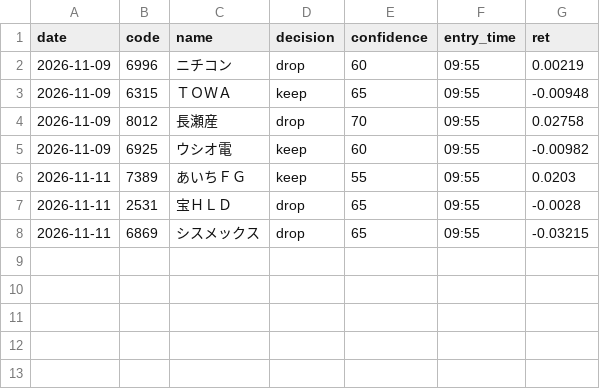
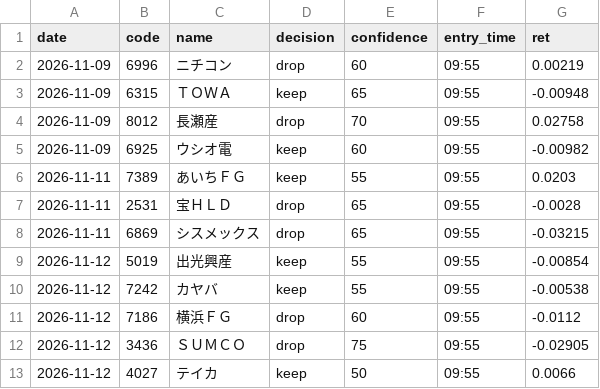
Before and after one commit to rikuma115/daytrade-bot, a CSV file: picks/open_results.csv, drawn as a sheet.

```diff
--- a/picks/open_results.csv
+++ b/picks/open_results.csv
@@ -8 +8,6 @@ date,code,name,decision,confidence,entry_time,ret
 2026-11-11,6869,シスメックス,drop,65,09:55,-0.03215
+2026-11-12,5019,出光興産,keep,55,09:55,-0.00854
+2026-11-12,7242,カヤバ,keep,55,09:55,-0.00538
+2026-11-12,7186,横浜ＦＧ,drop,60,09:55,-0.0112
+2026-11-12,3436,ＳＵＭＣＯ,drop,75,09:55,-0.02905
+2026-11-12,4027,テイカ,keep,50,09:55,0.0066
```
Also changed, not shown: logs/paper/trades.csv, 4 other files.
